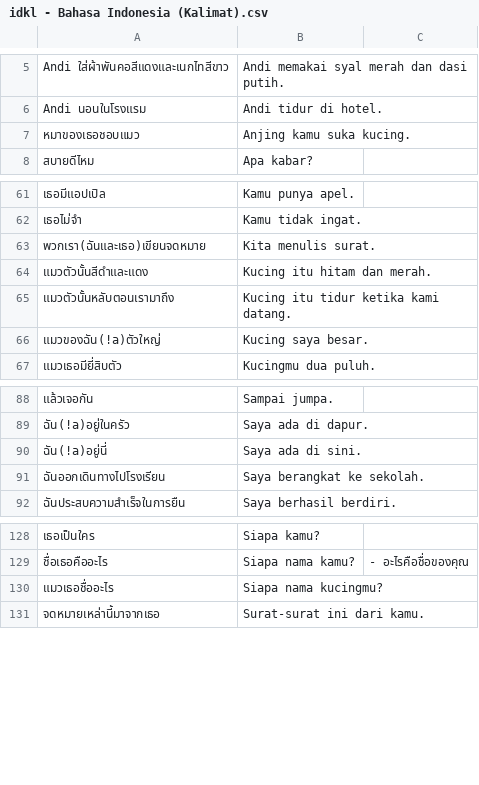
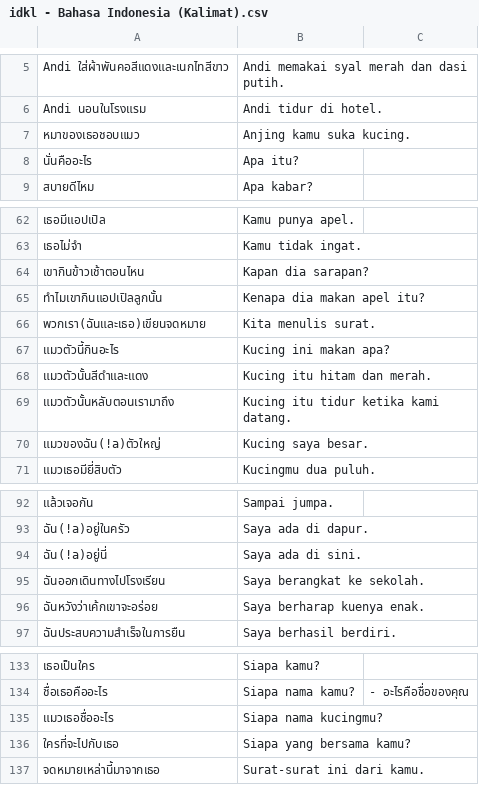
Before and after one commit to ponlawat-w/anki-collection, a CSV file: notes/idkl - Bahasa Indonesia (Kalimat).csv, drawn as a sheet; only a part is shown, gaps mark what is left out; the diff names each change by its address in the sheet, - before the commit and + after, or states it on an @@ line.

```diff
--- a/notes/idkl - Bahasa Indonesia (Kalimat).csv
+++ b/notes/idkl - Bahasa Indonesia (Kalimat).csv
+row 8: นั่นคืออะไร | Apa itu?
+row 64: เขากินข้าวเช้าตอนไหน | Kapan dia sarapan?
+row 65: ทำไมเขากินแอปเปิลลูกนั้น | Kenapa dia makan apel itu?
+row 67: แมวตัวนี้กินอะไร | Kucing ini makan apa?
+row 96: ฉันหวังว่าเค้กเขาจะอร่อย | Saya berharap kuenya enak.
+row 136: ใครที่จะไปกับเธอ | Siapa yang bersama kamu?
```
Also changed, not shown: notes/idth - Bahasa Indonesia.csv, notes/krmc - 한국어・문장.csv, 10 other files.
